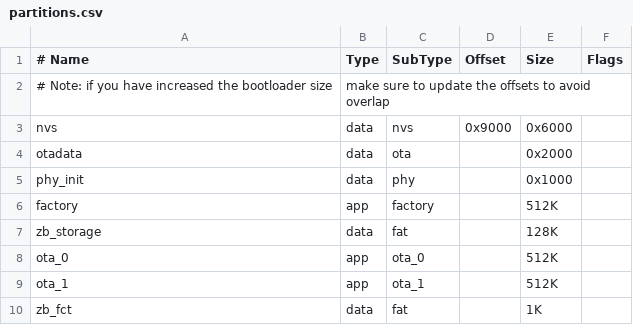
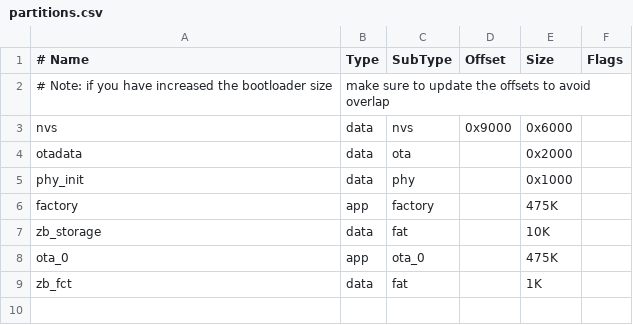
Before and after one commit to espressif/esp-zigbee-sdk, a CSV file: examples/esp_zigbee_ota/ota_client/partitions.csv, drawn as a sheet.

Commit message:
docs: Add OTA example in esp docs

```diff
--- a/examples/esp_zigbee_ota/ota_client/partitions.csv
+++ b/examples/esp_zigbee_ota/ota_client/partitions.csv
@@ -5,6 +5,5 @@ otadata,    data, ota,      ,        0x2000,
 phy_init,   data, phy,      ,        0x1000,
-factory,    app,  factory,  ,        512K,
-zb_storage, data, fat,      ,        128K,
-ota_0,      app,  ota_0,    ,        512K,
-ota_1,      app,  ota_1,    ,        512K,
+factory,    app,  factory,  ,        475K,
+zb_storage, data, fat,      ,        10K,
+ota_0,      app,  ota_0,    ,        475K,
 zb_fct,     data, fat,      ,        1K,
```
Also changed, not shown: 8 other files.
